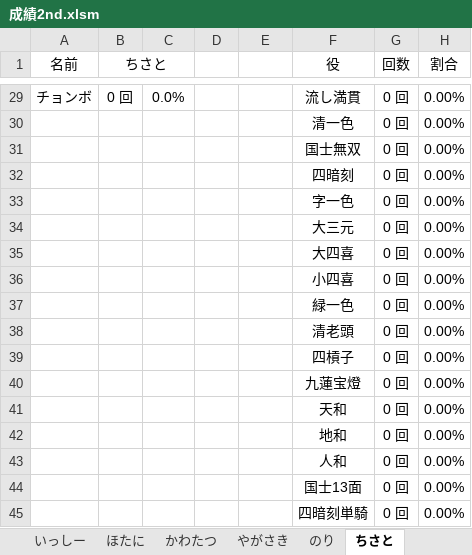
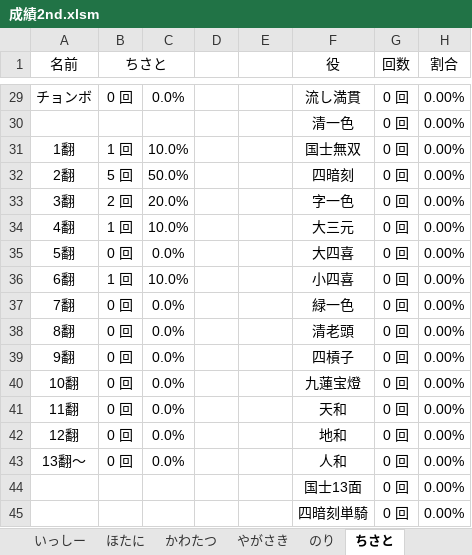
Before and after one commit to daicho/mahjong, an Excel workbook: 麻雀同好会2nd/成績2nd.xlsm, sheet ちさと, drawn as a sheet; only a part is shown, gaps mark what is left out; values as stored, in another font and other column widths than the file's, no borders; charts and pictures not drawn; the diff names each change by its address in the sheet, - before the commit and + after, or states it on an @@ line.

```diff
--- a/麻雀同好会2nd/成績2nd.xlsm (sheet ちさと)
+++ b/麻雀同好会2nd/成績2nd.xlsm (sheet ちさと)
-A31 (名前): (empty)
+A31 (名前): 1翻
-B31 (ちさと): (empty)
+B31 (ちさと): 1 回
-C31: (empty)
+C31: 10.0%
-A32 (名前): (empty)
+A32 (名前): 2翻
-B32 (ちさと): (empty)
+B32 (ちさと): 5 回
-C32: (empty)
+C32: 50.0%
-A33 (名前): (empty)
+A33 (名前): 3翻
-B33 (ちさと): (empty)
+B33 (ちさと): 2 回
-C33: (empty)
+C33: 20.0%
-A34 (名前): (empty)
+A34 (名前): 4翻
-B34 (ちさと): (empty)
+B34 (ちさと): 1 回
-C34: (empty)
+C34: 10.0%
-A35 (名前): (empty)
+A35 (名前): 5翻
-B35 (ちさと): (empty)
+B35 (ちさと): 0 回
-C35: (empty)
+C35: 0.0%
-A36 (名前): (empty)
+A36 (名前): 6翻
-B36 (ちさと): (empty)
+B36 (ちさと): 1 回
-C36: (empty)
+C36: 10.0%
-A37 (名前): (empty)
+A37 (名前): 7翻
-B37:B43 (ちさと): (empty)
+B37:B43 (ちさと): 0 回
-C37:C43: (empty)
+C37:C43: 0.0%
-A38 (名前): (empty)
+A38 (名前): 8翻
-A39 (名前): (empty)
+A39 (名前): 9翻
-A40 (名前): (empty)
+A40 (名前): 10翻
-A41 (名前): (empty)
+A41 (名前): 11翻
-A42 (名前): (empty)
+A42 (名前): 12翻
-A43 (名前): (empty)
+A43 (名前): 13翻～
```
Also changed, not shown: sheet かわたつ, sheet あさひ, sheet やがさき, sheet のり, sheet いっしー, sheet ほたに, 8 more sheets, other sheet tabs, charts or pictures, 麻雀同好会1st/成績1st.xlsm, 麻雀同好会3rd/成績3rd.xlsm, 43 other files.
